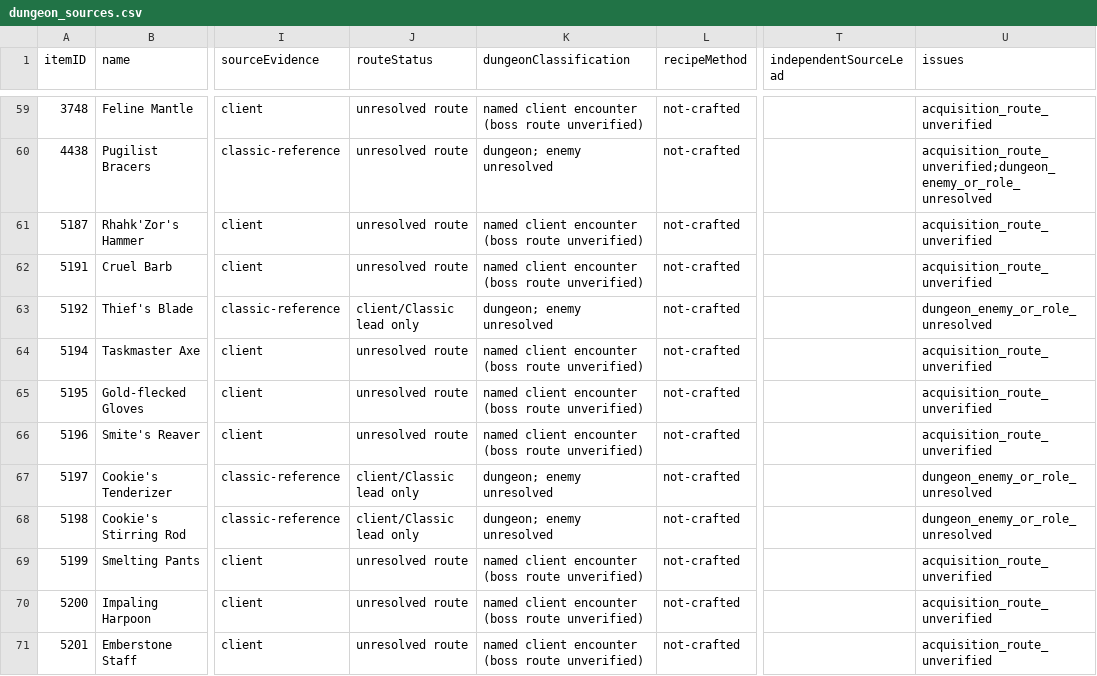
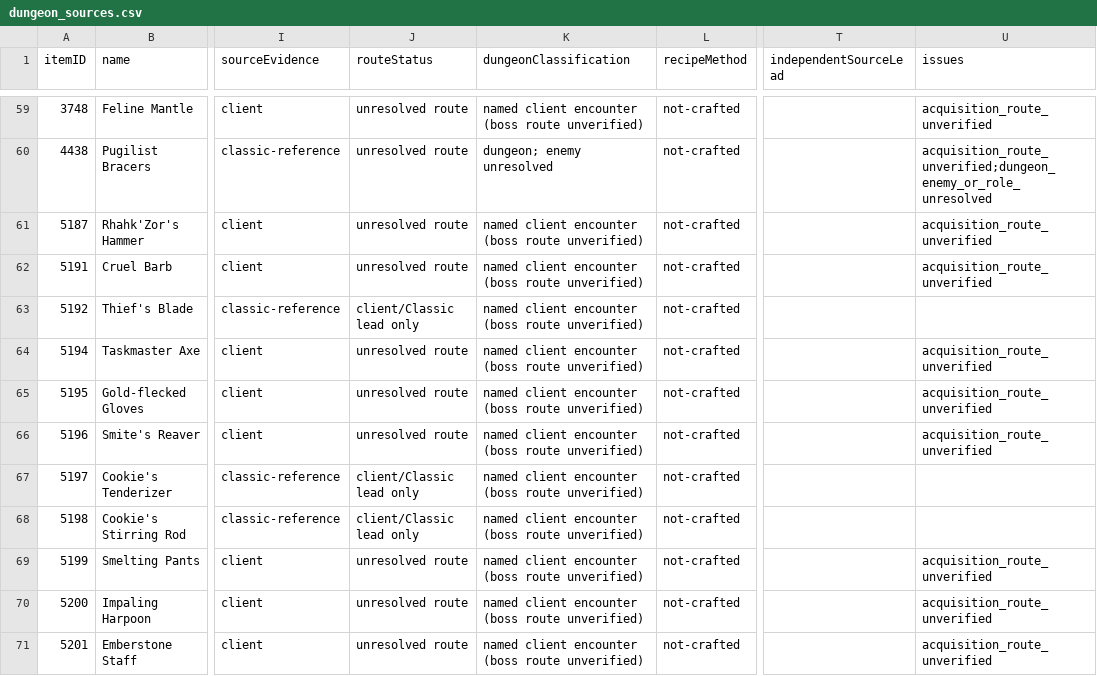
Before and after one commit to magicaddons/getgear, a CSV file: docs/source-audit-1-60/dungeon_sources.csv, drawn as a sheet; only a part is shown, gaps mark what is left out; the diff covers the shown part only; the diff names each change by its address in the sheet, - before the commit and + after, or states it on an @@ line.

```diff
--- a/docs/source-audit-1-60/dungeon_sources.csv
+++ b/docs/source-audit-1-60/dungeon_sources.csv
-K63 (dungeonClassification): dungeon; enemy unresolved
+K63 (dungeonClassification): named client encounter (boss route unverified)
-U63 (issues): dungeon_enemy_or_role_unresolved
+U63 (issues): (empty)
-K67:K68 (dungeonClassification): dungeon; enemy unresolved
+K67:K68 (dungeonClassification): named client encounter (boss route unverified)
-U67:U68 (issues): dungeon_enemy_or_role_unresolved
+U67:U68 (issues): (empty)
```
Also changed, not shown: 76 edited cells elsewhere in this file, 6 other files.
